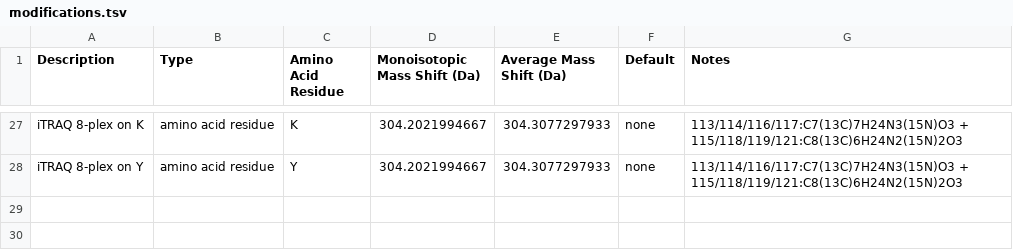
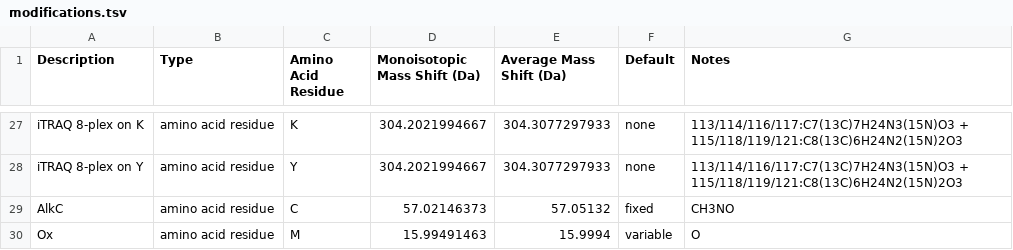
Before and after one commit to boscoh/massspechistory, a TSV file: massspechistory/morpheus/thermo/modifications.tsv, drawn as a sheet; only a part is shown, gaps mark what is left out.

```diff
--- a/massspechistory/morpheus/thermo/modifications.tsv
+++ b/massspechistory/morpheus/thermo/modifications.tsv
@@ -28 +28,3 @@ iTRAQ 8-plex on K	amino acid residue	K	304.2021994667	304.3077297933	none	113/11
 iTRAQ 8-plex on Y	amino acid residue	Y	304.2021994667	304.3077297933	none	113/114/116/117:C7(13C)7H24N3(15N)O3 + 115/118/119/121:C8(13C)6H24N2(15N)2O3
+AlkC	amino acid residue	C	57.02146373	57.05132	fixed	CH3NO
+Ox	amino acid residue	M	15.99491463	15.9994	variable	O
```
Also changed, not shown: 9 other files.
